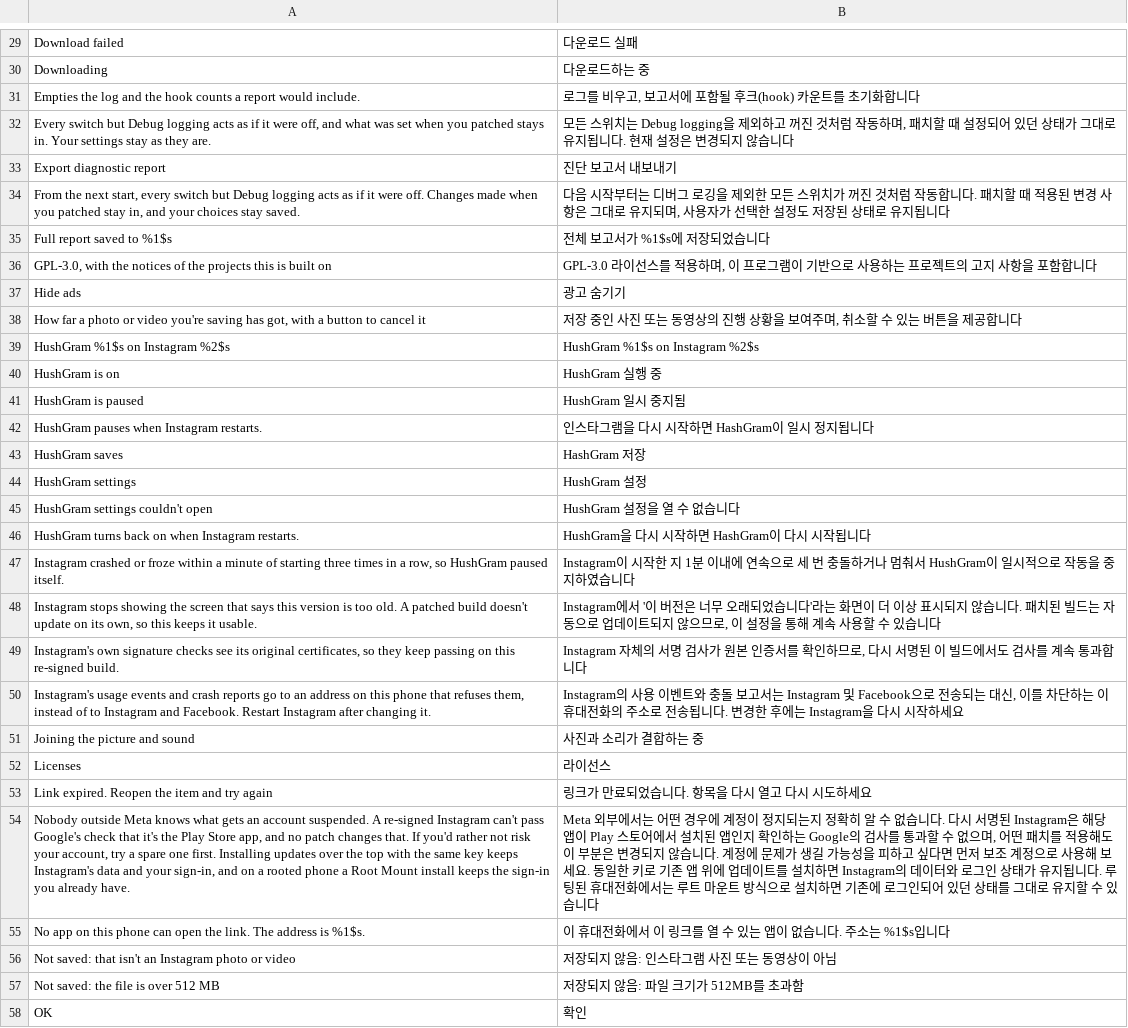
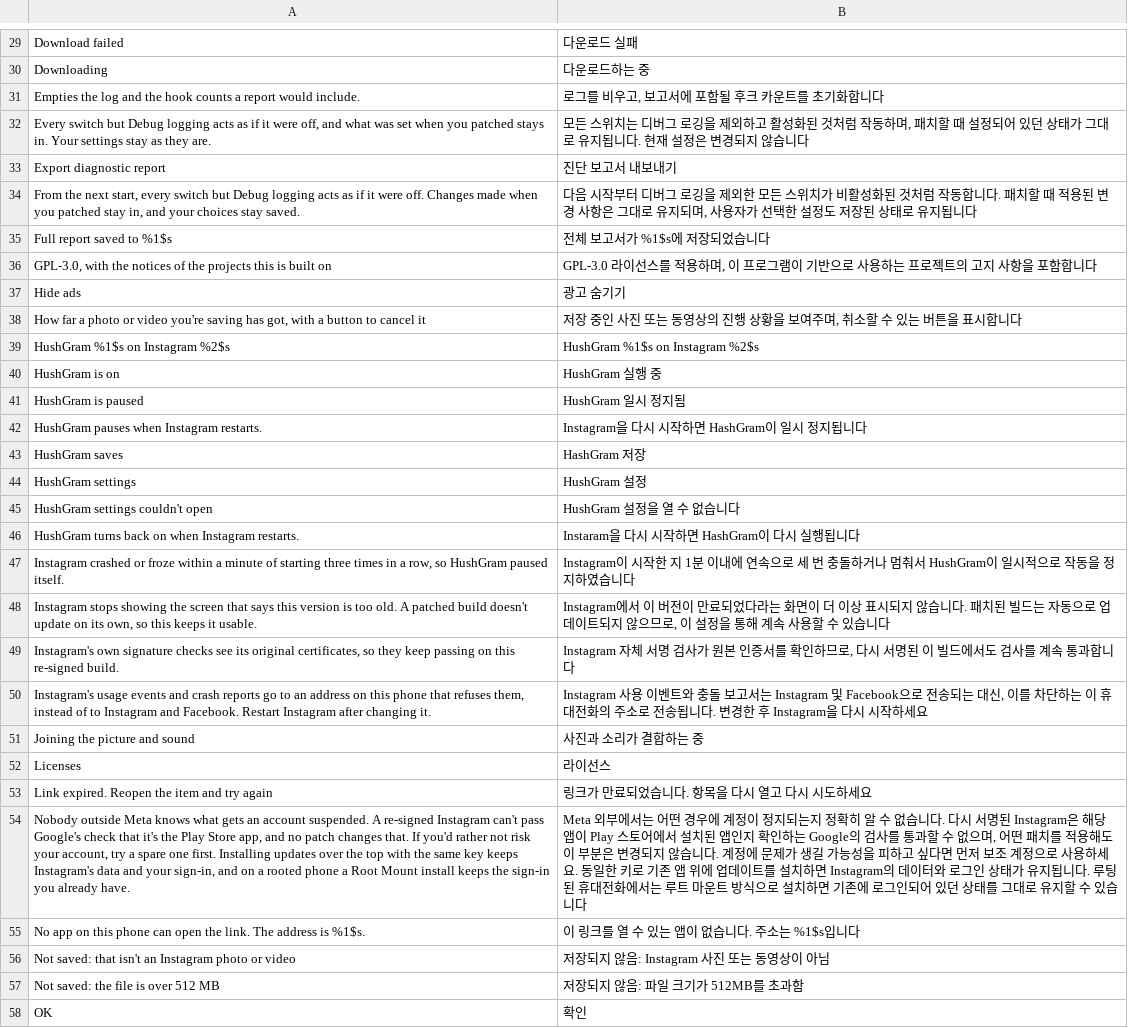
Before and after one commit to Chazy12/HushGram, a TSV file: extensions/shared/library/src/main/l10n/ko.tsv, drawn as a sheet; only a part is shown, gaps mark what is left out; the diff covers the shown part only; the diff names each change by its address in the sheet, - before the commit and + after, or states it on an @@ line.

Commit message:
Update Korean Translation
The retranslation of ko.tsv from #66. Rows added to the English list
since the branch started keep their place next to the reworded ones.

Refs #66

```diff
--- a/extensions/shared/library/src/main/l10n/ko.tsv
+++ b/extensions/shared/library/src/main/l10n/ko.tsv
-B31: 로그를 비우고, 보고서에 포함될 후크(hook) 카운트를 초기화합니다
+B31: 로그를 비우고, 보고서에 포함될 후크 카운트를 초기화합니다
-B32: …위치는 Debug logging을 제외하고 꺼진 것처럼…
+B32: …위치는 디버그 로깅을 제외하고 활성화된 것처럼…
-B34: …시작부터는 디버그 로깅을 제외한 모든 스위치가 꺼진 것처럼…
+B34: …시작부터 디버그 로깅을 제외한 모든 스위치가 비활성화된 것처럼…
-B38: …버튼을 제공합니다
+B38: …버튼을 표시합니다
-B41: HushGram 일시 중지됨
+B41: HushGram 일시 정지됨
-B42: 인스타그램을 다시 시작하면 HashGram이 일시 정지됩니다
+B42: Instagram을 다시 시작하면 HashGram이 일시 정지됩니다
-B46: HushGram을 다시 시작하면 HashGram이 다시 시작됩니다
+B46: Instaram을 다시 시작하면 HashGram이 다시 실행됩니다
-B47: …작동을 중지하였습…
+B47: …작동을 정지하였습…
-B48: Instagram에서 '이 버전은 너무 오래되었습니다'라는 화…
+B48: Instagram에서 이 버전이 만료되었다라는 화…
-B49: Instagram 자체의 서명…
+B49: Instagram 자체 서명…
-B50: Instagram의 사용 이벤트와 충돌 보고서는 Instagram 및 Facebook으로 전송되는 대신, 이를 차단하는 이 휴대전화의 주소로 전송됩니다. 변경한 후에는 Instagram을…
+B50: Instagram 사용 이벤트와 충돌 보고서는 Instagram 및 Facebook으로 전송되는 대신, 이를 차단하는 이 휴대전화의 주소로 전송됩니다. 변경한 후 Instagram을…
-B54: …로 사용해 보세요. 동…
+B54: …로 사용하세요. 동…
-B55: 이 휴대전화에서 이 링크를 열 수 있는 앱이 없습니다. 주소는 %1$s입니다
+B55: 이 링크를 열 수 있는 앱이 없습니다. 주소는 %1$s입니다
-B56: 저장되지 않음: 인스타그램 사진 또는 동영상이 아님
+B56: 저장되지 않음: Instagram 사진 또는 동영상이 아님
```
Also changed, not shown: 107 edited cells elsewhere in this file.
